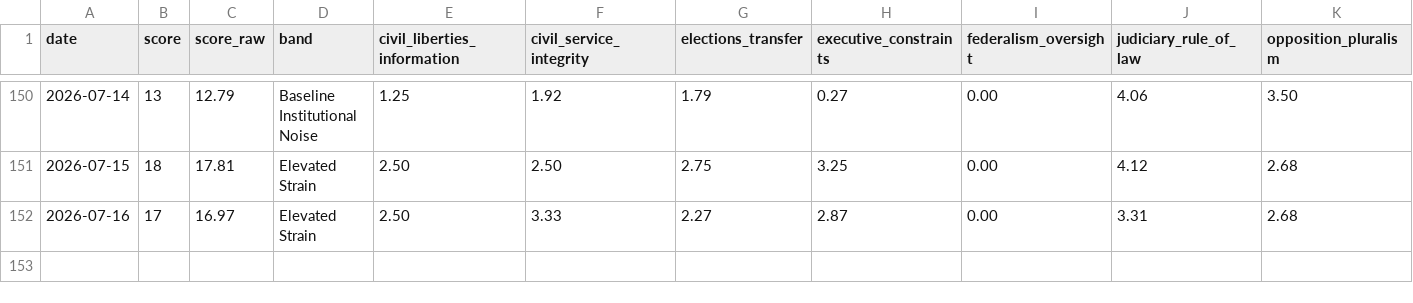
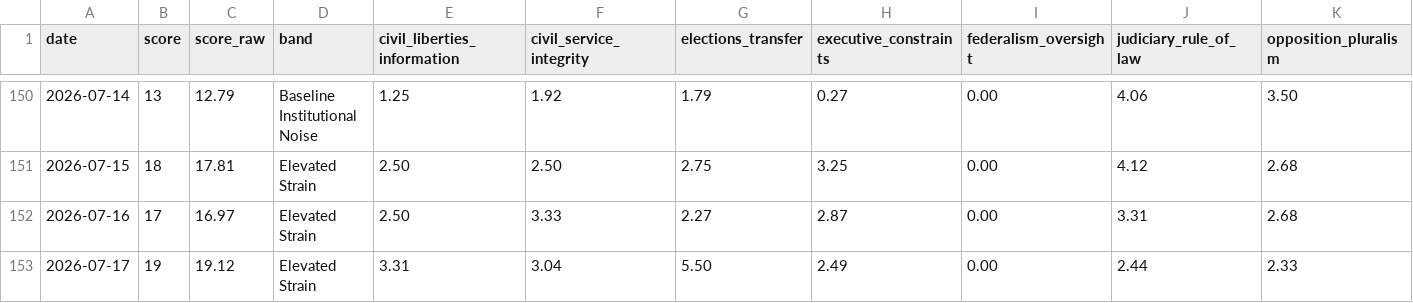
Before and after one commit to enkiEng/us-constitutional-risk-daily, a CSV file: data/constitutional_risk_history.csv, drawn as a sheet; only a part is shown, gaps mark what is left out; rows hold the shown columns only; the diff names each change by its address in the sheet, - before the commit and + after, or states it on an @@ line.

```diff
--- a/data/constitutional_risk_history.csv
+++ b/data/constitutional_risk_history.csv
+row 153: 2026-07-17 | 19 | 19.12 | Elevated Strain | 3.31 | 3.04 | 5.50 | 2.49 | 0.00 | 2.44 | 2.33
```
Also changed, not shown: data/constitutional_signal_scores.csv, site/data/constitutional_risk_history.csv, 5 other files.
